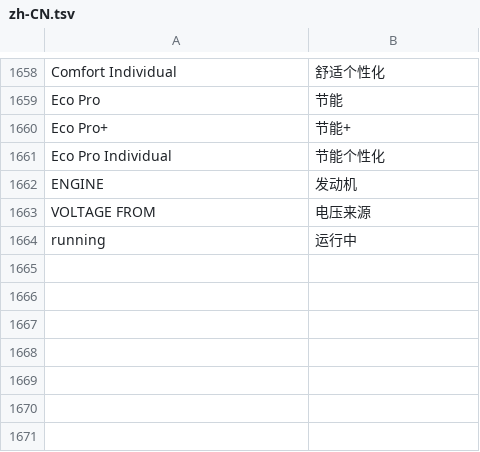
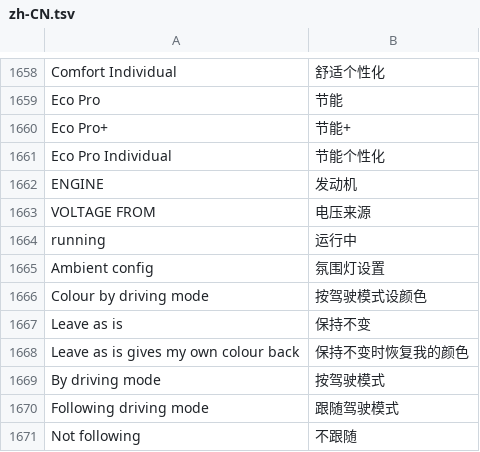
Before and after one commit to cauliflowermossgrape/idrive7-apps, a TSV file: kit/runtime/locales/zh-CN.tsv, drawn as a sheet; only a part is shown, gaps mark what is left out.

```diff
--- a/kit/runtime/locales/zh-CN.tsv
+++ b/kit/runtime/locales/zh-CN.tsv
@@ -1664 +1664,8 @@ VOLTAGE FROM	电压来源
 running	运行中
+Ambient config	氛围灯设置
+Colour by driving mode	按驾驶模式设颜色
+Leave as is	保持不变
+Leave as is gives my own colour back	保持不变时恢复我的颜色
+By driving mode	按驾驶模式
+Following driving mode	跟随驾驶模式
+Not following	不跟随
```
Also changed, not shown: kit/runtime/locales/ko.tsv, kit/runtime/locales/ru.tsv, 13 other files.
